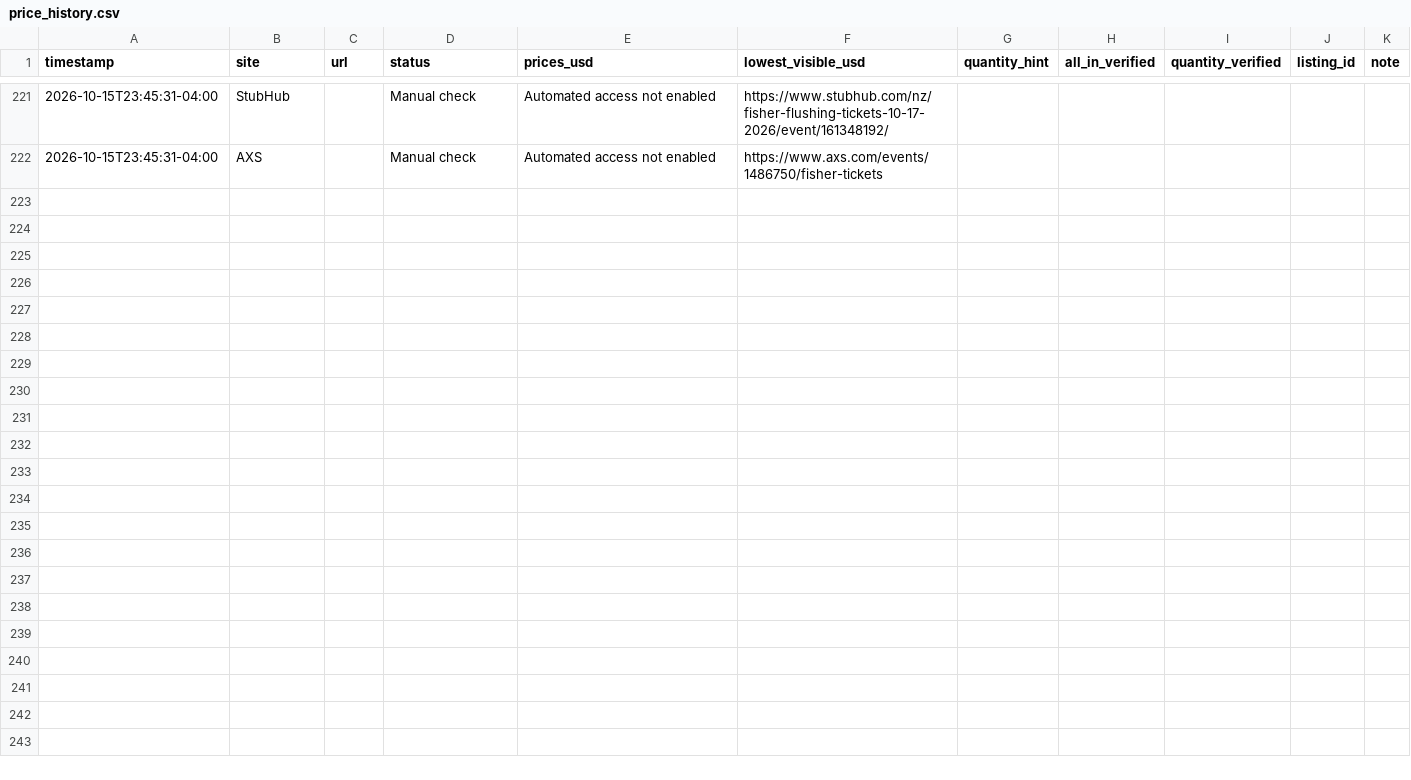
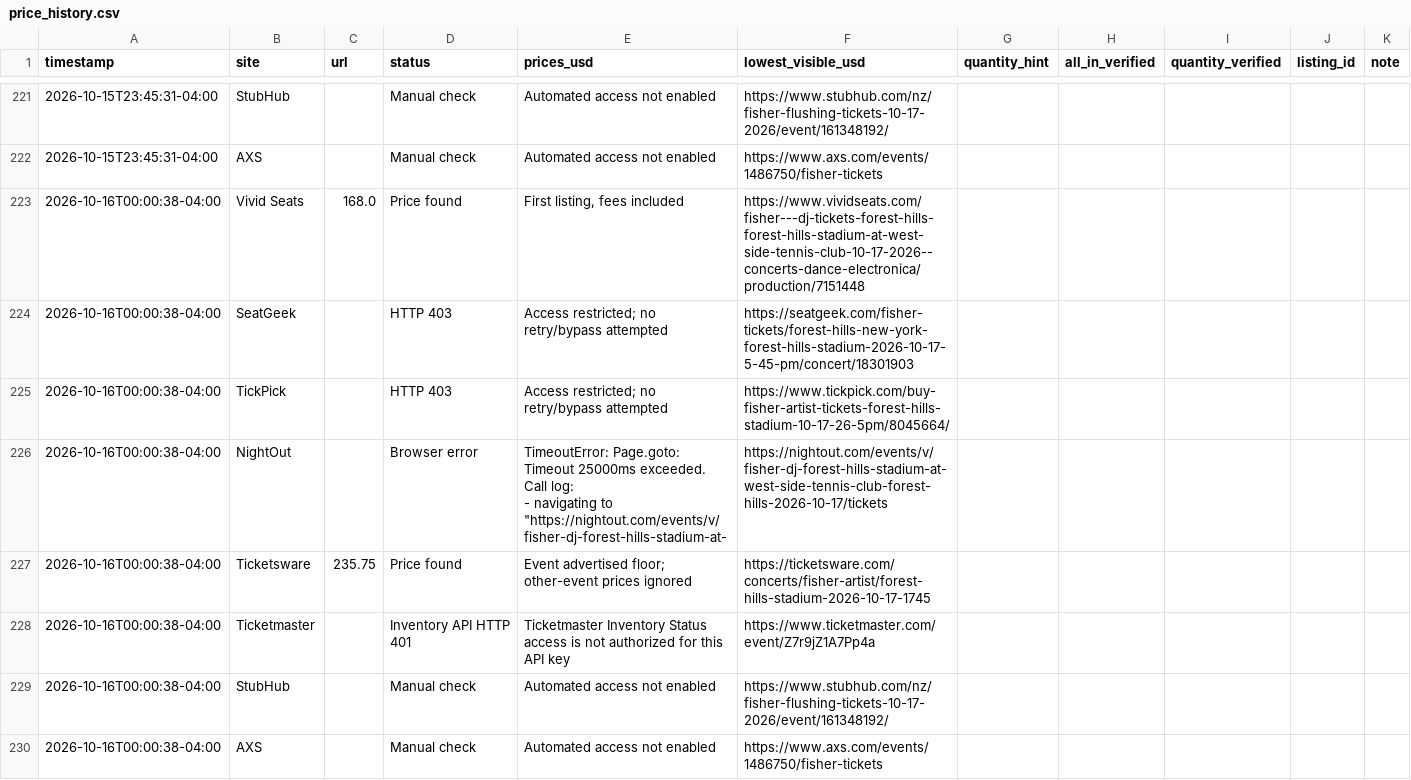
Before and after one commit to yassinvila/ticket-tracker, a CSV file: data/price_history.csv, drawn as a sheet; only a part is shown, gaps mark what is left out.

```diff
--- a/data/price_history.csv
+++ b/data/price_history.csv
@@ -222 +222,11 @@ timestamp,site,url,status,prices_usd,lowest_visible_usd,quantity_hint,all_in_ver
 2026-10-15T23:45:31-04:00,AXS,,Manual check,Automated access not enabled,https://www.axs.com/events/1486750/fisher-tickets
+2026-10-16T00:00:38-04:00,Vivid Seats,168.0,Price found,"First listing, fees included",https://www.vividseats.com/fisher---dj-tickets-forest-hills-forest-hills-stadium-at-west-side-tennis-club-10-17-2026--concerts-dance-electronica/production/7151448
+2026-10-16T00:00:38-04:00,SeatGeek,,HTTP 403,Access restricted; no retry/bypass attempted,https://seatgeek.com/fisher-tickets/forest-hills-new-york-forest-hills-stadium-2026-10-17-5-45-pm/concert/18301903
+2026-10-16T00:00:38-04:00,TickPick,,HTTP 403,Access restricted; no retry/bypass attempted,https://www.tickpick.com/buy-fisher-artist-tickets-forest-hills-stadium-10-17-26-5pm/8045664/
+2026-10-16T00:00:38-04:00,NightOut,,Browser error,"TimeoutError: Page.goto: Timeout 25000ms exceeded.
+Call log:
+  - navigating to ""https://nightout.com/events/v/fisher-dj-forest-hills-stadium-at-",https://nightout.com/events/v/fisher-dj-forest-hills-stadium-at-west-side-tennis-club-forest-hills-2026-10-17/tickets
+2026-10-16T00:00:38-04:00,Ticketsware,235.75,Price found,Event advertised floor; other-event prices ignored,https://ticketsware.com/concerts/fisher-artist/forest-hills-stadium-2026-10-17-1745
+2026-10-16T00:00:38-04:00,Ticketmaster,,Inventory API HTTP 401,Ticketmaster Inventory Status access is not authorized for this API key,https://www.ticketmaster.com/event/Z7r9jZ1A7Pp4a
+2026-10-16T00:00:38-04:00,StubHub,,Manual check,Automated access not enabled,https://www.stubhub.com/nz/fisher-flushing-tickets-10-17-2026/event/161348192/
+2026-10-16T00:00:38-04:00,AXS,,Manual check,Automated access not enabled,https://www.axs.com/events/1486750/fisher-tickets
```
